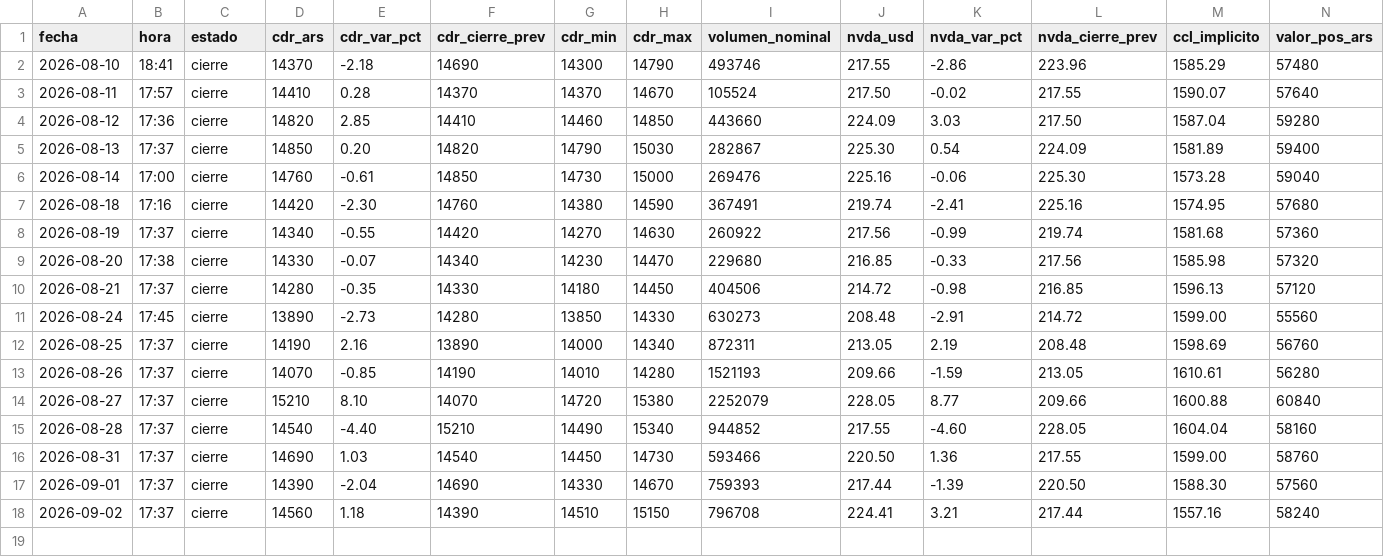
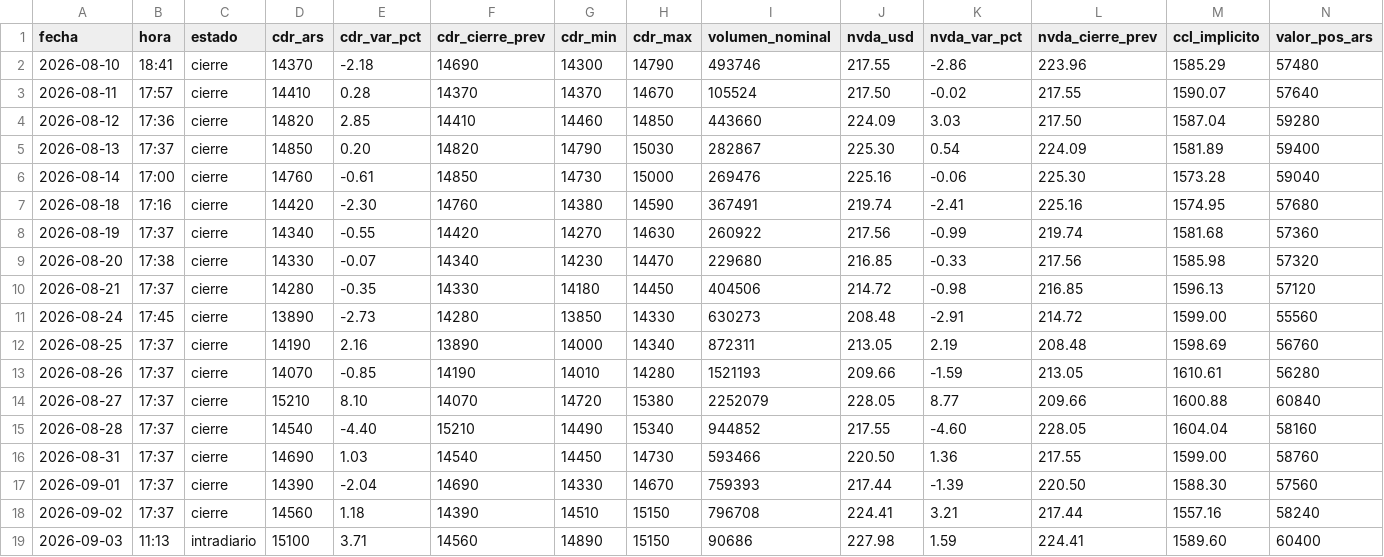
Before and after one commit to m-ramon/bitacora-nvda, a CSV file: historial.csv, drawn as a sheet; only a part is shown; rows hold the shown columns only; the diff names each change by its address in the sheet, - before the commit and + after, or states it on an @@ line.

Commit message:
Reporte intradiario del 03/09/2026

```diff
--- a/historial.csv
+++ b/historial.csv
+row 19: 2026-09-03 | 11:13 | intradiario | 15100 | 3.71 | 14560 | 14890 | 15150 | 90686 | 227.98 | 1.59 | 224.41 | 1589.60 | 60400
```
Also changed, not shown: 1 other file.
